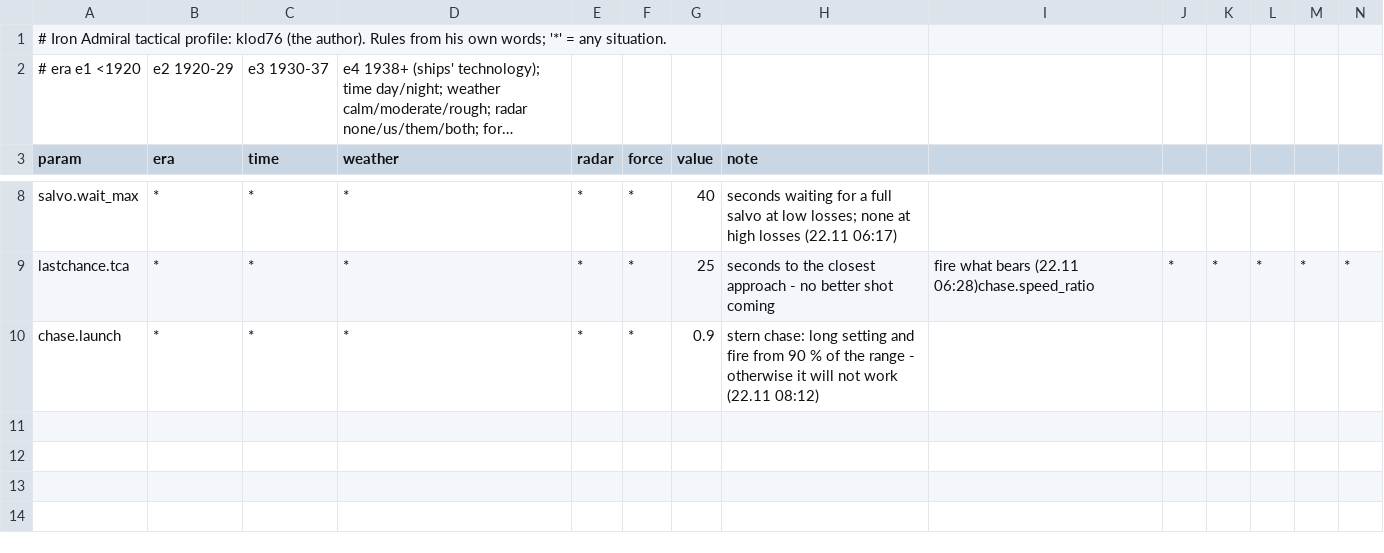
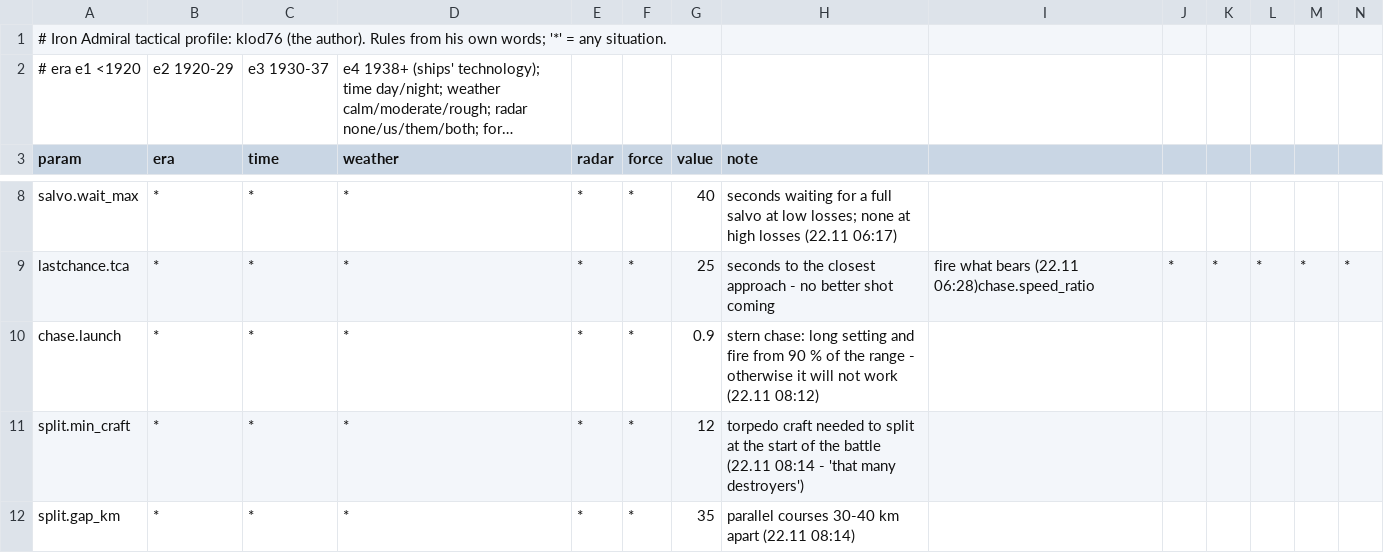
Before and after one commit to KlaudiuszLedwoch/Iron-Admiral, a CSV file: payload/Mods/IronAdmiral_Profiles/klod76.csv, drawn as a sheet; only a part is shown, gaps mark what is left out; long unchanged cells end in …; rows hold the shown columns only; the diff names each change by its address in the sheet, - before the commit and + after, or states it on an @@ line.

Commit message:
Data and installer from development 13188562

```diff
--- a/payload/Mods/IronAdmiral_Profiles/klod76.csv
+++ b/payload/Mods/IronAdmiral_Profiles/klod76.csv
+row 11: split.min_craft | * | * | * | * | * | 12 | torpedo craft needed to split at the start of the battle (22.11 08:14 - 'that many destroyers')
+row 12: split.gap_km | * | * | * | * | * | 35 | parallel courses 30-40 km apart (22.11 08:14)
```
Also changed, not shown: payload/Mods/IronAdmiralDesigns/design_authors.csv, payload/Mods/IronAdmiralDesigns/design_stats_pool.csv, 3 other files.
